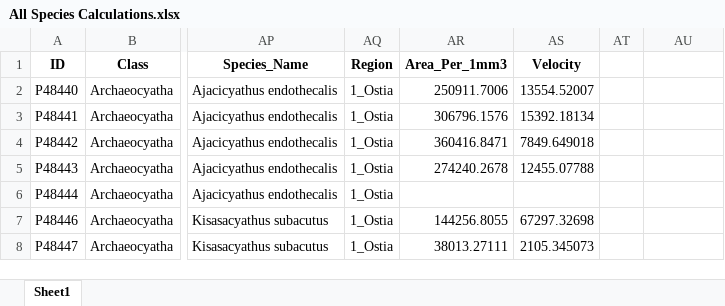
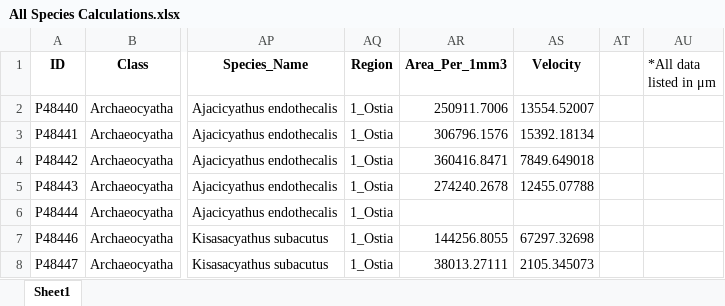
Before and after one commit to bramgibs/Archaeos, an Excel workbook: All Species Calculations.xlsx, sheet Sheet1, drawn as a sheet; only a part is shown, gaps mark what is left out; values as stored, in another font and other column widths than the file's, no borders; the diff names each change by its address in the sheet, - before the commit and + after, or states it on an @@ line.

```diff
--- a/All Species Calculations.xlsx (sheet Sheet1)
+++ b/All Species Calculations.xlsx (sheet Sheet1)
-AU1: (empty)
+AU1: *All data listed in μm
```
Also changed, not shown: Archaeos Measurements.xlsx, Archaeos_Calculations.xlsx, 7 other files.
